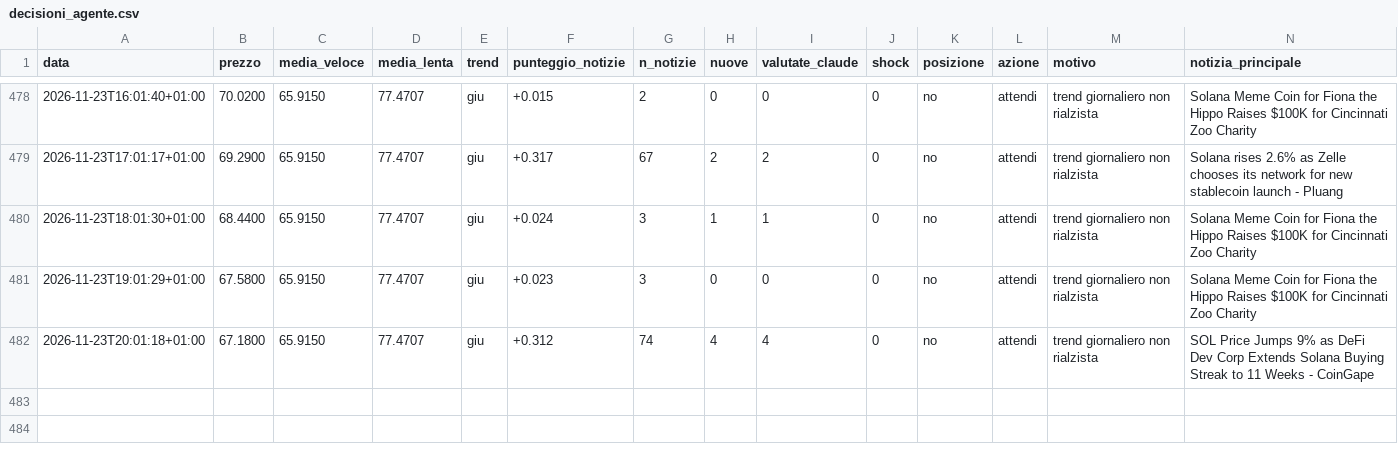
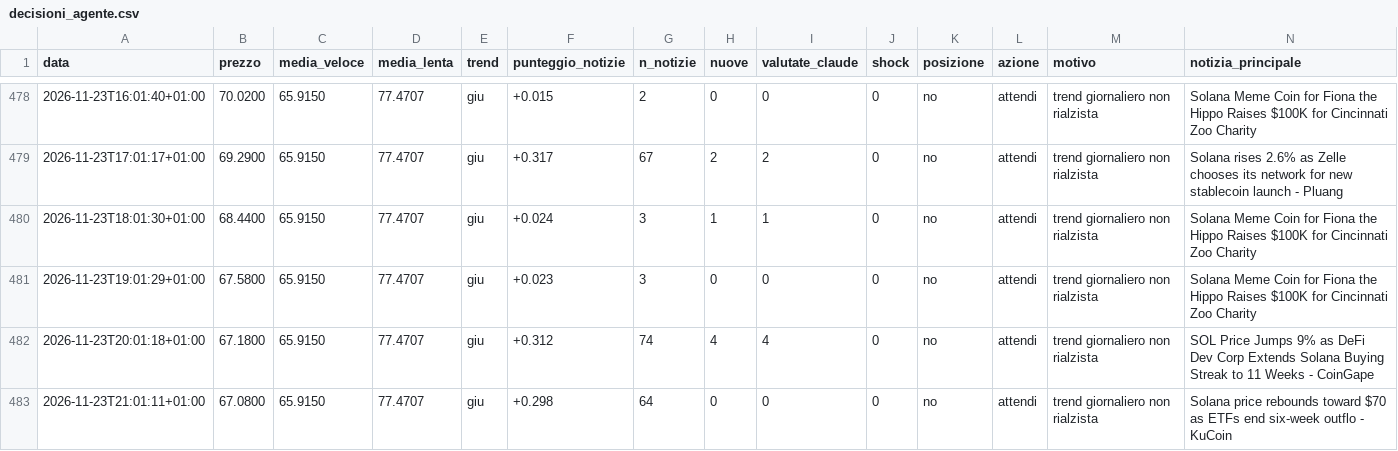
Before and after one commit to Van3d-max/sol-sentinel-, a CSV file: decisioni_agente.csv, drawn as a sheet; only a part is shown, gaps mark what is left out; rows hold the shown columns only; the diff names each change by its address in the sheet, - before the commit and + after, or states it on an @@ line.

```diff
--- a/decisioni_agente.csv
+++ b/decisioni_agente.csv
+row 483: 2026-11-23T21:01:11+01:00 | 67.0800 | 65.9150 | 77.4707 | giu | +0.298 | 64 | 0 | 0 | 0 | no | attendi | trend giornaliero non rialzista | Solana price rebounds toward $70 as ETFs end six-week outflo - KuCoin
```
Also changed, not shown: decisioni_btc_veloce.csv, decisioni_eth_veloce.csv, 12 other files.
